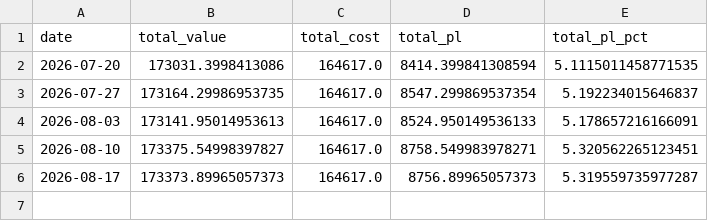
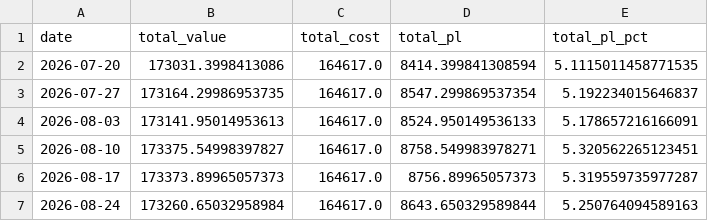
Before and after one commit to rafamarino04/portfolio-manager, a CSV file: reports/history.csv, drawn as a sheet; the diff names each change by its address in the sheet, - before the commit and + after, or states it on an @@ line.

```diff
--- a/reports/history.csv
+++ b/reports/history.csv
+row 7: 2026-08-24 | 173260.65032958984 | 164617.0 | 8643.650329589844 | 5.250764094589163
```
Also changed, not shown: 1 other file.
